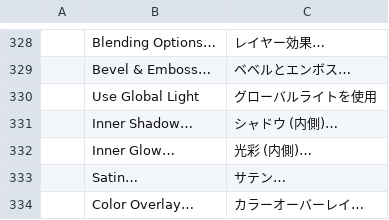
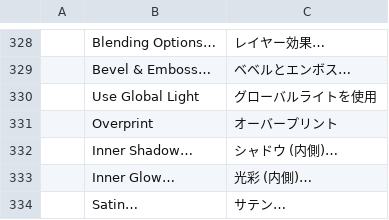
Before and after one commit to 0x-fork/photocraft, a TSV file: crates/ui-egui/src/i18n/ja.tsv, drawn as a sheet; only a part is shown, gaps mark what is left out; the shorter side is filled out with more unchanged rows; the diff names each change by its address in the sheet, - before the commit and + after, or states it on an @@ line.

```diff
--- a/crates/ui-egui/src/i18n/ja.tsv
+++ b/crates/ui-egui/src/i18n/ja.tsv
+row 331:  | Overprint | オーバープリント
```
Also changed, not shown: crates/ui-egui/src/i18n/el.tsv, crates/ui-egui/src/i18n/pl.tsv, 18 other files.
